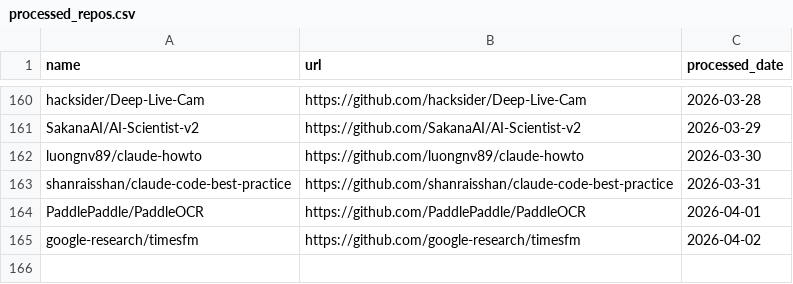
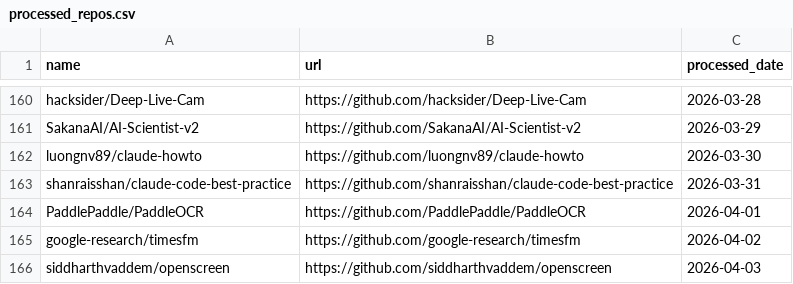
Before and after one commit to veyvin/onedaygithub, a CSV file: processed_repos.csv, drawn as a sheet; only a part is shown, gaps mark what is left out.

```diff
--- a/processed_repos.csv
+++ b/processed_repos.csv
@@ -165 +165,2 @@ PaddlePaddle/PaddleOCR,https://github.com/PaddlePaddle/PaddleOCR,2026-04-01
 google-research/timesfm,https://github.com/google-research/timesfm,2026-04-02
+siddharthvaddem/openscreen,https://github.com/siddharthvaddem/openscreen,2026-04-03
```
